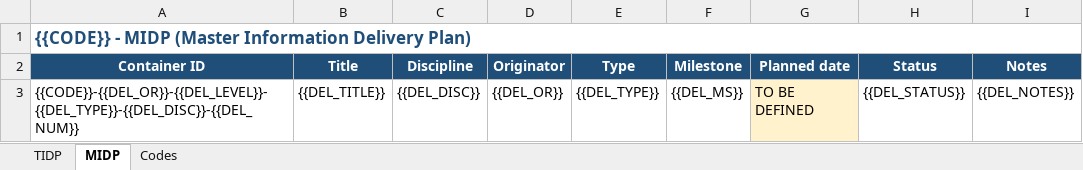
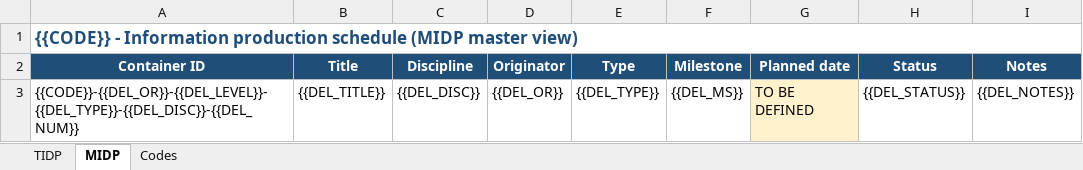
Before and after one commit to goericcastro/MC-BIM-Mission-Control, an Excel workbook: _BASELINE DOCUMENTS/04_Project-Documentation/MIDP-TIDP_Delivery-Plans/XX-XX-XX-SP-0010_MIDP-TIDP.xlsx, sheet MIDP, drawn as a sheet; values as stored, in another font and other column widths than the file's, no borders; the diff names each change by its address in the sheet, - before the commit and + after, or states it on an @@ line.

```diff
--- a/_BASELINE DOCUMENTS/04_Project-Documentation/MIDP-TIDP_Delivery-Plans/XX-XX-XX-SP-0010_MIDP-TIDP.xlsx (sheet MIDP)
+++ b/_BASELINE DOCUMENTS/04_Project-Documentation/MIDP-TIDP_Delivery-Plans/XX-XX-XX-SP-0010_MIDP-TIDP.xlsx (sheet MIDP)
-A1 (Container ID): {{CODE}} - MIDP (Master Information Delivery Plan)
+A1 (Container ID): {{CODE}} - Information production schedule (MIDP master view)
```
Also changed, not shown: sheet TIDP, _BASELINE DOCUMENTS/04_Project-Documentation/BEP_BIM-Execution-Plan/XX-XX-XX-SP-0008_Exchange-Flow-Matrix.xlsx, _BASELINE DOCUMENTS/04_Project-Documentation/BEP_BIM-Execution-Plan/XX-XX-XX-SP-0009_IE-Worksheet.xlsx, 52 other files.
